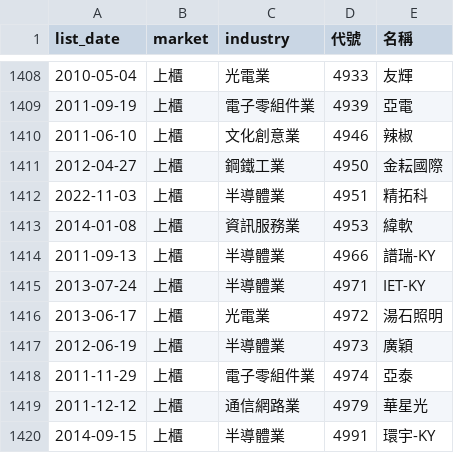
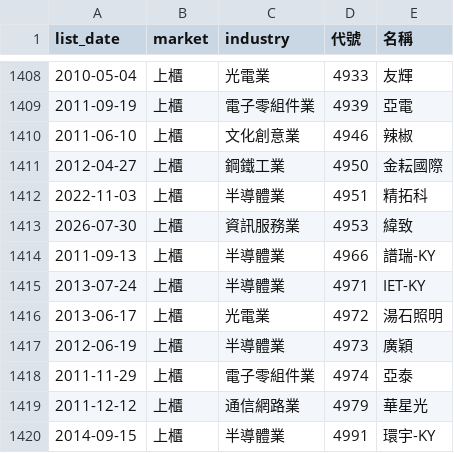
Before and after one commit to ckc216/lohas-stock, a CSV file: data/stock_ticker.csv, drawn as a sheet; only a part is shown, gaps mark what is left out.

```diff
--- a/data/stock_ticker.csv
+++ b/data/stock_ticker.csv
@@ -1412,3 +1412,3 @@
 2022-11-03,上櫃,半導體業,4951,精拓科
-2014-01-08,上櫃,資訊服務業,4953,緯軟
+2026-07-30,上櫃,資訊服務業,4953,緯致
 2011-09-13,上櫃,半導體業,4966,譜瑞-KY
```
